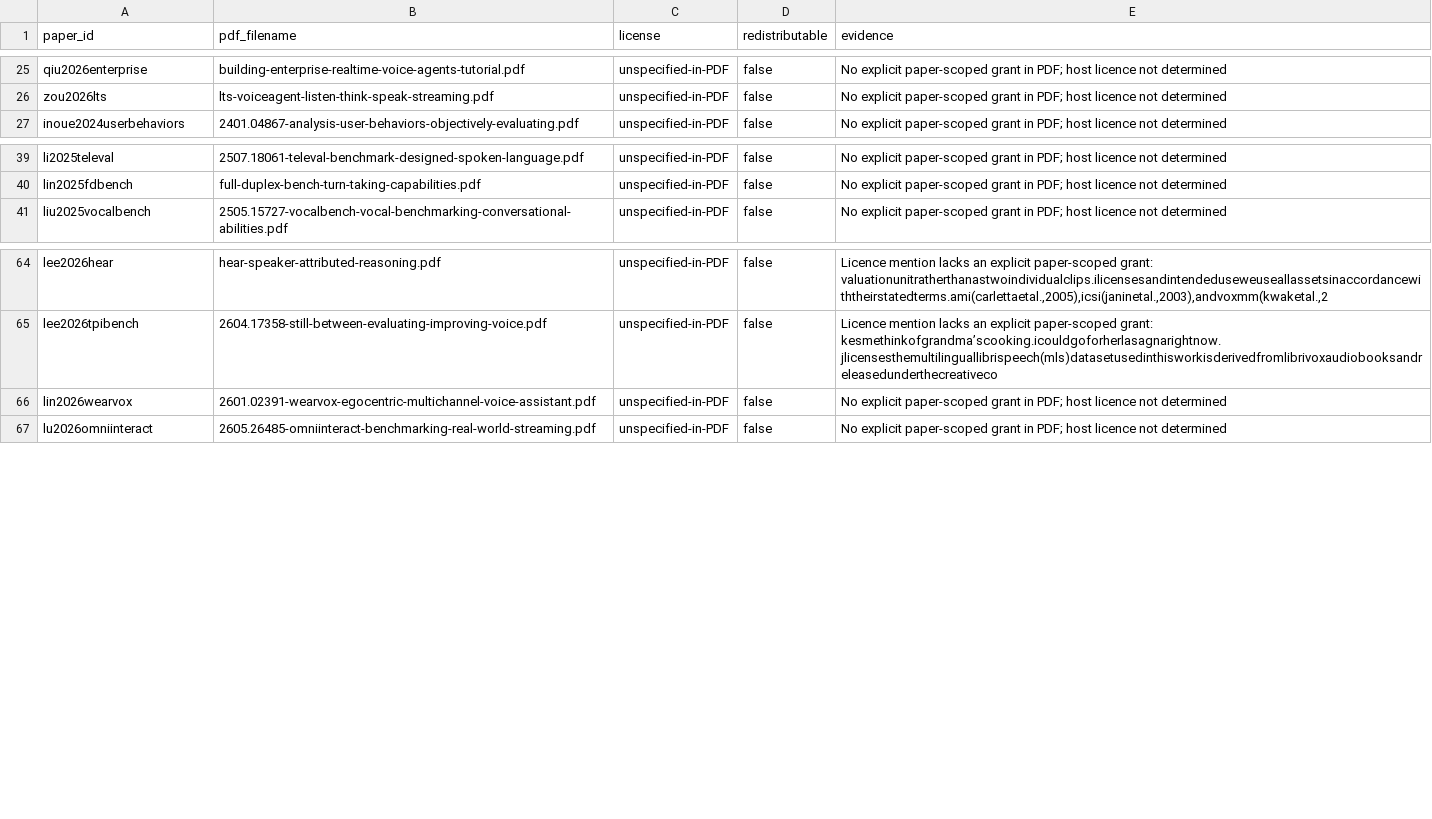
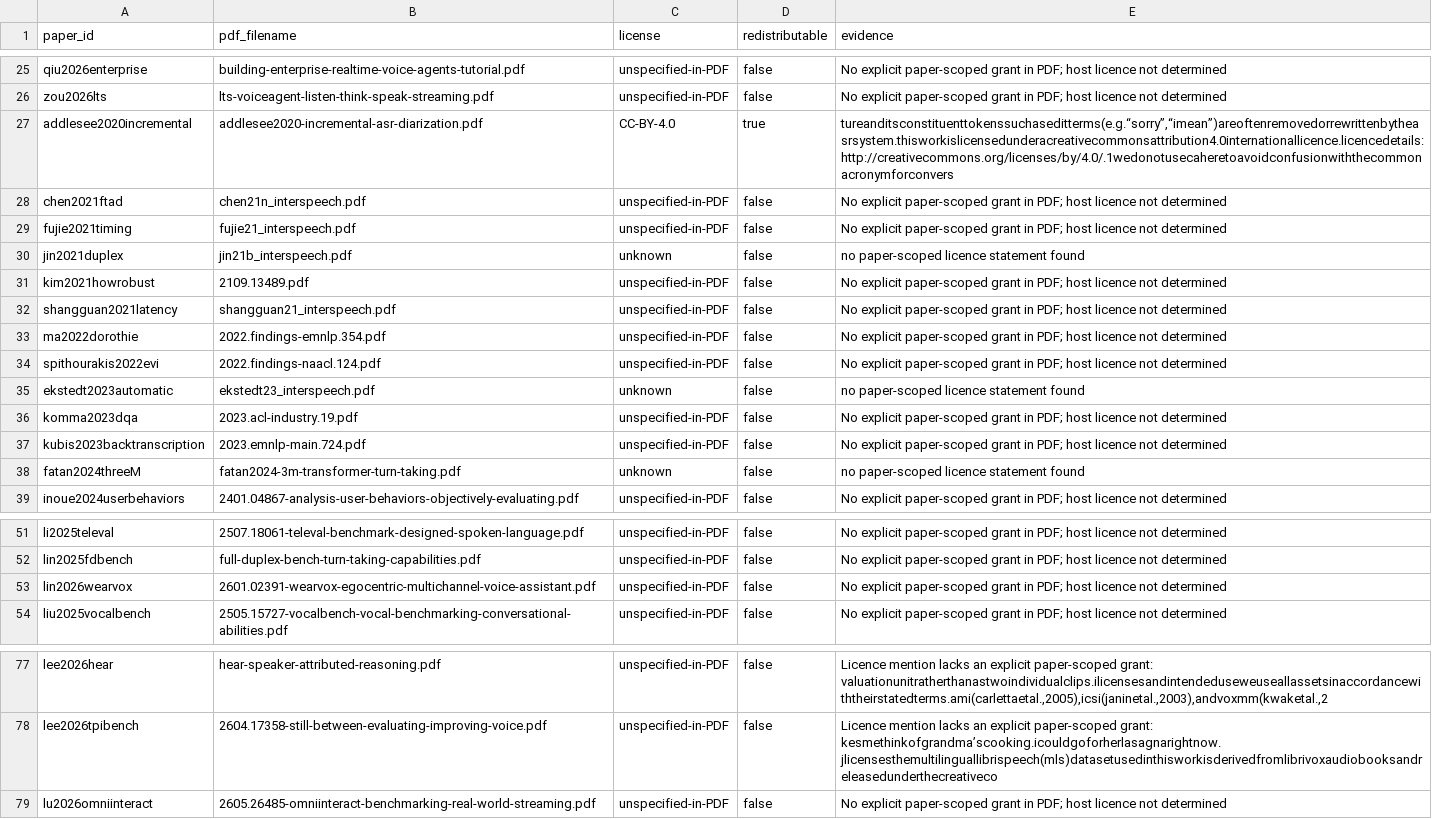
Before and after one commit to shivamnegi92/voice-agent-eval-corpus, a CSV file: corpus/licence_audit.csv, drawn as a sheet; only a part is shown, gaps mark what is left out.

Commit message:
Release v1.2.0 matching 140-artifact manuscript corpus

```diff
--- a/corpus/licence_audit.csv
+++ b/corpus/licence_audit.csv
@@ -26,2 +26,14 @@ qiu2026enterprise,building-enterprise-realtime-voice-agents-tutorial.pdf,unspeci
 zou2026lts,lts-voiceagent-listen-think-speak-streaming.pdf,unspecified-in-PDF,false,No explicit paper-scoped grant in PDF; host licence not determined
+addlesee2020incremental,addlesee2020-incremental-asr-diarization.pdf,CC-BY-4.0,true,"tureanditsconstituenttokenssuchaseditterms(e.g.“sorry”,“imean”)areoftenremovedorrewrittenbytheasrsystem.thisworkislicensedunderacreativecommonsattribution4.0internationallicence.licencedetails:http://creativecommons.org/licenses/by/4.0/.1wedonotusecaheretoavoidconfusionwiththecommonacronymforconvers"
+chen2021ftad,chen21n_interspeech.pdf,unspecified-in-PDF,false,No explicit paper-scoped grant in PDF; host licence not determined
+fujie2021timing,fujie21_interspeech.pdf,unspecified-in-PDF,false,No explicit paper-scoped grant in PDF; host licence not determined
+jin2021duplex,jin21b_interspeech.pdf,unknown,false,no paper-scoped licence statement found
+kim2021howrobust,2109.13489.pdf,unspecified-in-PDF,false,No explicit paper-scoped grant in PDF; host licence not determined
+shangguan2021latency,shangguan21_interspeech.pdf,unspecified-in-PDF,false,No explicit paper-scoped grant in PDF; host licence not determined
+ma2022dorothie,2022.findings-emnlp.354.pdf,unspecified-in-PDF,false,No explicit paper-scoped grant in PDF; host licence not determined
+spithourakis2022evi,2022.findings-naacl.124.pdf,unspecified-in-PDF,false,No explicit paper-scoped grant in PDF; host licence not determined
+ekstedt2023automatic,ekstedt23_interspeech.pdf,unknown,false,no paper-scoped licence statement found
+komma2023dqa,2023.acl-industry.19.pdf,unspecified-in-PDF,false,No explicit paper-scoped grant in PDF; host licence not determined
+kubis2023backtranscription,2023.emnlp-main.724.pdf,unspecified-in-PDF,false,No explicit paper-scoped grant in PDF; host licence not determined
+fatan2024threeM,fatan2024-3m-transformer-turn-taking.pdf,unknown,false,no paper-scoped licence statement found
 inoue2024userbehaviors,2401.04867-analysis-user-behaviors-objectively-evaluating.pdf,unspecified-in-PDF,false,No explicit paper-scoped grant in PDF; host licence not determined
@@ -40,2 +52,3 @@ li2025televal,2507.18061-televal-benchmark-designed-spoken-language.pdf,unspecif
 lin2025fdbench,full-duplex-bench-turn-taking-capabilities.pdf,unspecified-in-PDF,false,No explicit paper-scoped grant in PDF; host licence not determined
+lin2026wearvox,2601.02391-wearvox-egocentric-multichannel-voice-assistant.pdf,unspecified-in-PDF,false,No explicit paper-scoped grant in PDF; host licence not determined
 liu2025vocalbench,2505.15727-vocalbench-vocal-benchmarking-conversational-abilities.pdf,unspecified-in-PDF,false,No explicit paper-scoped grant in PDF; host licence not determined
@@ -65,3 +78,2 @@ lee2026hear,hear-speaker-attributed-reasoning.pdf,unspecified-in-PDF,false,"Lice
 lee2026tpibench,2604.17358-still-between-evaluating-improving-voice.pdf,unspecified-in-PDF,false,Licence mention lacks an explicit paper-scoped grant: kesmethinkofgrandma’scooking.icouldgoforherlasagnarightnow.jlicensesthemultilinguallibrispeech(mls)datasetusedinthisworkisderivedfromlibrivoxaudiobooksandreleasedunderthecreativeco
-lin2026wearvox,2601.02391-wearvox-egocentric-multichannel-voice-assistant.pdf,unspecified-in-PDF,false,No explicit paper-scoped grant in PDF; host licence not determined
 lu2026omniinteract,2605.26485-omniinteract-benchmarking-real-world-streaming.pdf,unspecified-in-PDF,false,No explicit paper-scoped grant in PDF; host licence not determined
```
Also changed, not shown: 26 other files.
